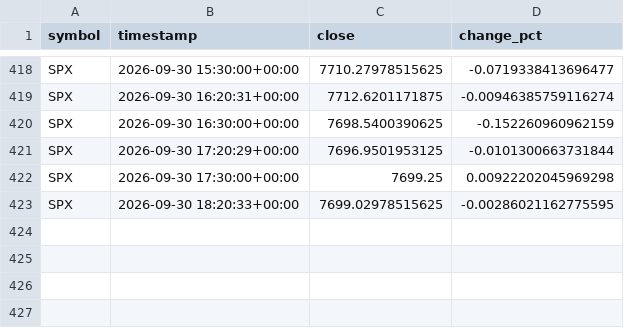
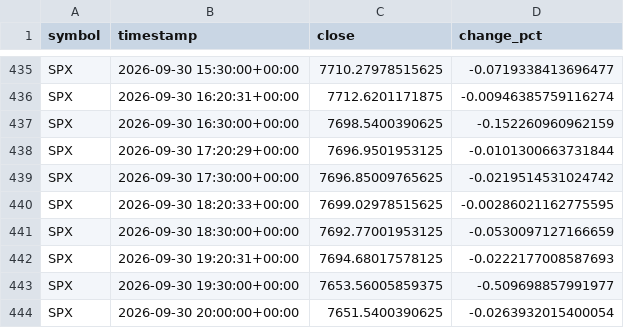
Before and after one commit to nitroIm/argus-core, a CSV file: crypto/learn/export/external_market.csv, drawn as a sheet; only a part is shown, gaps mark what is left out; the diff covers the shown part only.

```diff
--- a/crypto/learn/export/external_market.csv
+++ b/crypto/learn/export/external_market.csv
@@ -421,3 +438,7 @@ SPX,2026-09-30 16:30:00+00:00,7698.5400390625,-0.152260960962159
 SPX,2026-09-30 17:20:29+00:00,7696.9501953125,-0.0101300663731844
-SPX,2026-09-30 17:30:00+00:00,7699.25,0.00922202045969298
+SPX,2026-09-30 17:30:00+00:00,7696.85009765625,-0.0219514531024742
 SPX,2026-09-30 18:20:33+00:00,7699.02978515625,-0.00286021162775595
+SPX,2026-09-30 18:30:00+00:00,7692.77001953125,-0.0530097127166659
+SPX,2026-09-30 19:20:31+00:00,7694.68017578125,-0.0222177008587693
+SPX,2026-09-30 19:30:00+00:00,7653.56005859375,-0.509698857991977
+SPX,2026-09-30 20:00:00+00:00,7651.5400390625,-0.0263932015400054
```
Also changed, not shown: 17 added rows and 4 edited cells elsewhere in this file, crypto/learn/export/features_hourly.csv, 8 other files.
